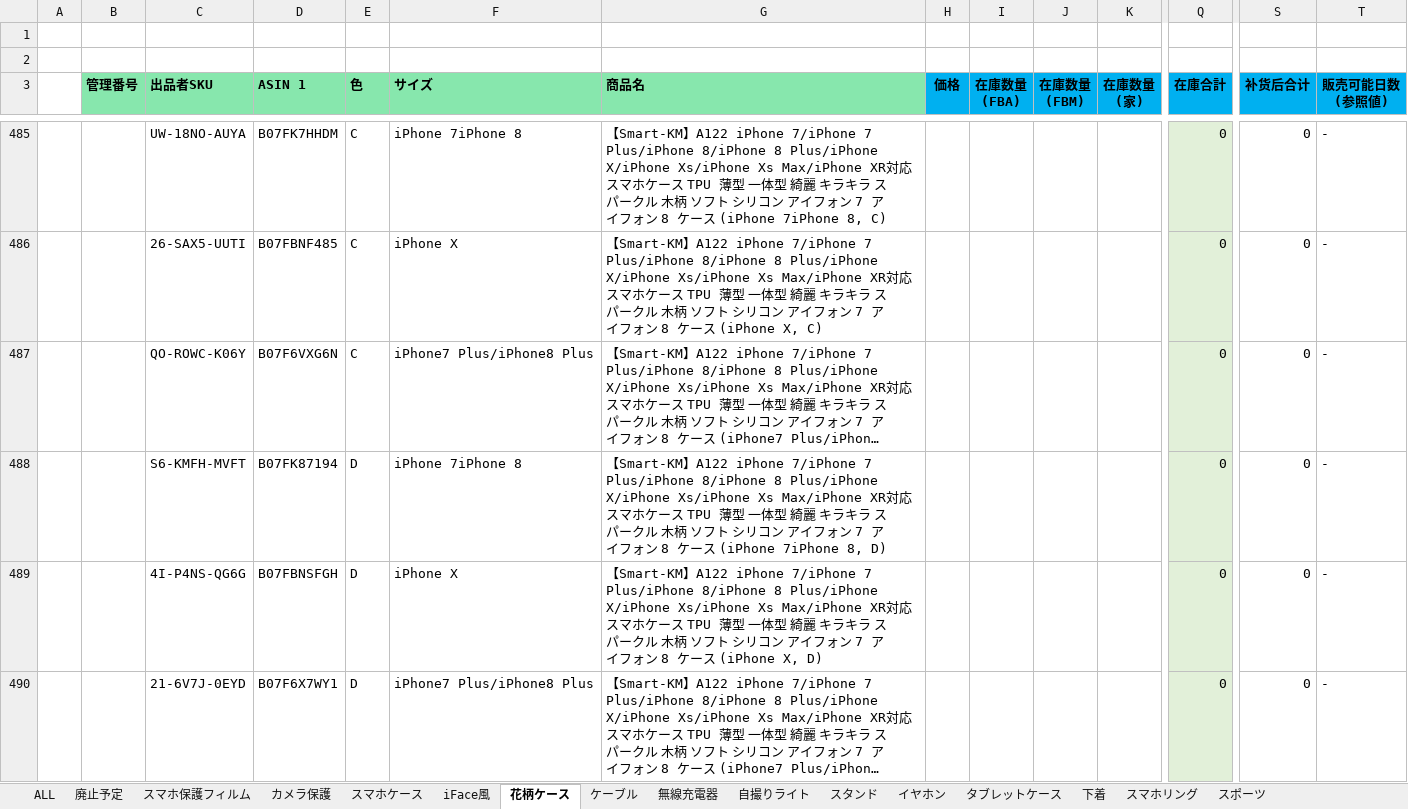
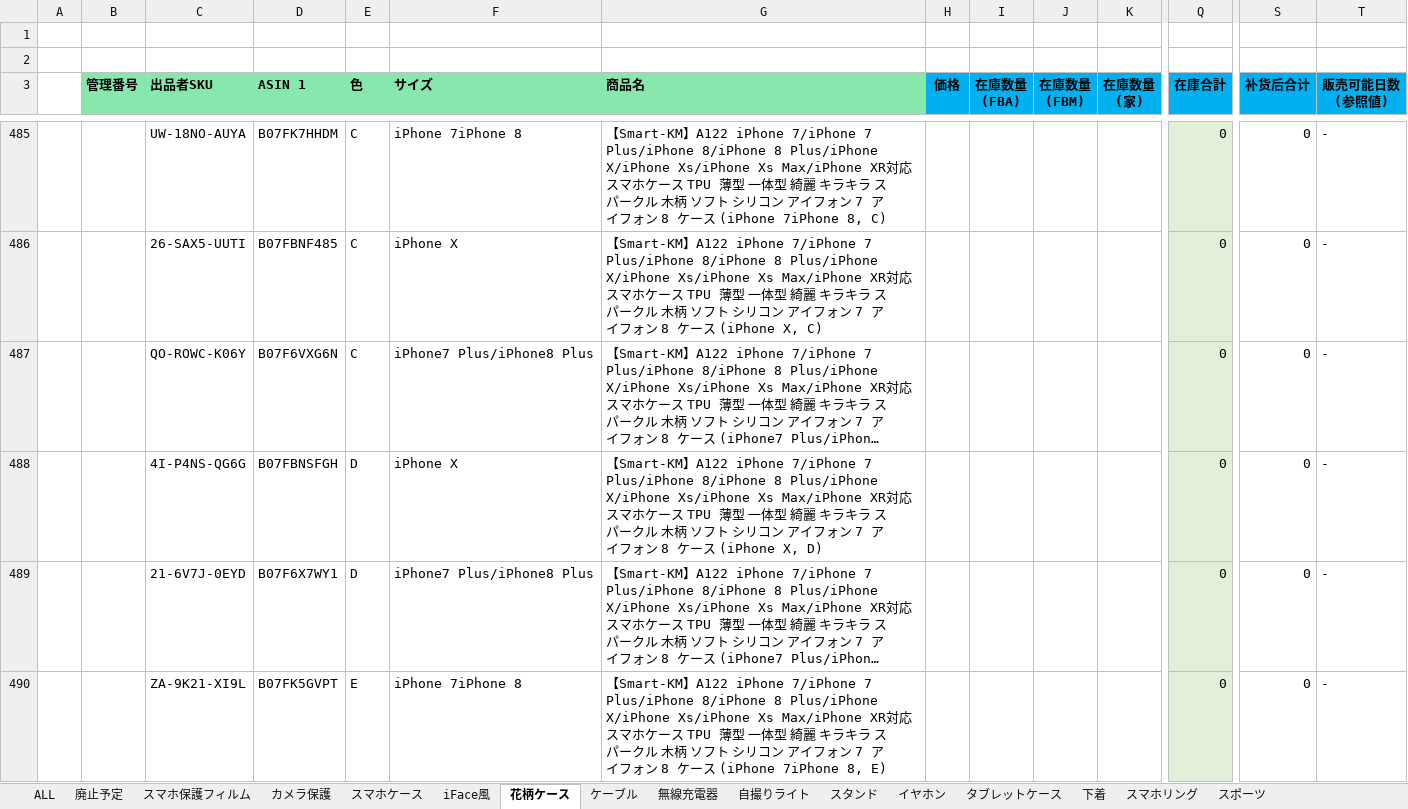
Before and after one commit to brussliu/smartinfo, an Excel workbook: WEB-INF/efw/storage/templates/output_stock_smartkm.xlsx, sheet 花柄ケース, drawn as a sheet; only a part is shown, gaps mark what is left out; the shorter side is filled out with more unchanged rows; long unchanged cells end in …; values as stored, in another font and other column widths than the file's, no borders; conditional formats not drawn; rows hold the shown columns only; the diff covers the shown part only; the diff names each change by its address in the sheet, - before the commit and + after, or states it on an @@ line.

```diff
--- a/WEB-INF/efw/storage/templates/output_stock_smartkm.xlsx (sheet 花柄ケース)
+++ b/WEB-INF/efw/storage/templates/output_stock_smartkm.xlsx (sheet 花柄ケース)
-row 488:  |  | S6-KMFH-MVFT | B07FK87194 | D | iPhone 7iPhone 8 | 【Smart-KM】A122 iPhone 7/iPhone 7 Plus/iPhone 8/iPhone 8 Plus/iPhone X/iPhone Xs/iPhone Xs Max/iPhone XR対応 スマホケース TPU 薄型 一体型 綺麗 キラキラ スパークル 木柄 ソフト シリコン アイフォン 7 アイフォン 8 ケース (iPhone 7iPhone 8, D) |  |  |  |  | 0 | 0 | -
```
Also changed, not shown: 6 removed rows elsewhere in this sheet, sheet iFace風, sheet ケーブル, sheet イヤホン, sheet 下着, sheet カメラ保護, formulas that keep their value, WEB-INF/efw/storage/templates/print_templates.xlsx.
